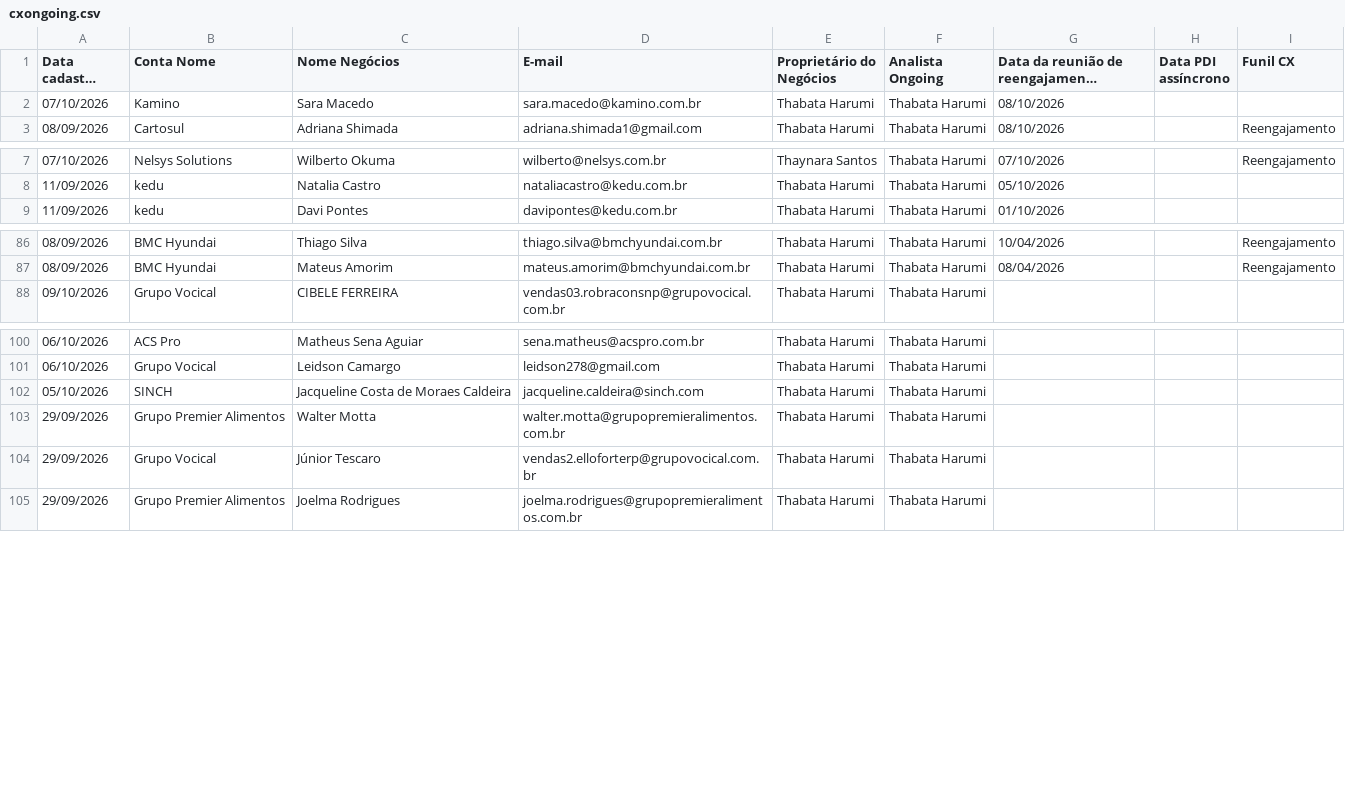
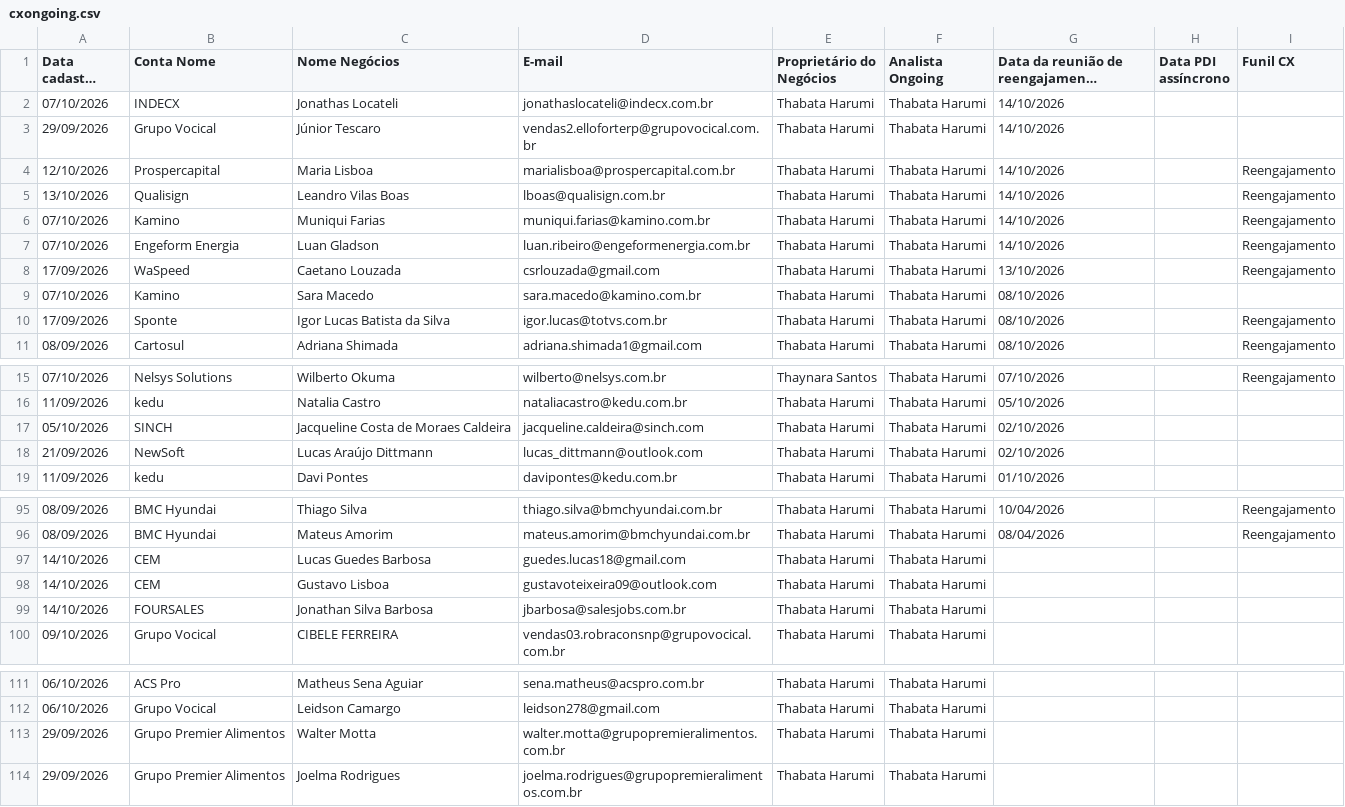
Before and after one commit to thaynarasantos-sketch/Onboardingpipelovers, a CSV file: data/cxongoing.csv, drawn as a sheet; only a part is shown, gaps mark what is left out; long unchanged cells end in …; removed rows and columns are numbered as before the commit, all else as after; the diff covers the shown part only; the diff names each change by its address in the sheet, - before the commit and + after, or states it on an @@ line.

Commit message:
Update cxongoing.csv

```diff
--- a/data/cxongoing.csv
+++ b/data/cxongoing.csv
+row 2: 07/10/2026 | INDECX | Jonathas Locateli | jonathaslocateli@indecx.com.br | Thabata Harumi | Thabata Harumi | 14/10/2026
+row 3: 29/09/2026 | Grupo Vocical | Júnior Tescaro | vendas2.elloforterp@grupovocical.com.br | Thabata Harumi | Thabata Harumi | 14/10/2026
+row 4: 12/10/2026 | Prospercapital | Maria Lisboa | marialisboa@prospercapital.com.br | Thabata Harumi | Thabata Harumi | 14/10/2026 |  | Reengajamento
+row 5: 13/10/2026 | Qualisign | Leandro Vilas Boas | lboas@qualisign.com.br | Thabata Harumi | Thabata Harumi | 14/10/2026 |  | Reengajamento
+row 6: 07/10/2026 | Kamino | Muniqui Farias | muniqui.farias@kamino.com.br | Thabata Harumi | Thabata Harumi | 14/10/2026 |  | Reengajamento
+row 7: 07/10/2026 | Engeform Energia | Luan Gladson | luan.ribeiro@engeformenergia.com.br | Thabata Harumi | Thabata Harumi | 14/10/2026 |  | Reengajamento
+row 8: 17/09/2026 | WaSpeed | Caetano Louzada | csrlouzada@gmail.com | Thabata Harumi | Thabata Harumi | 13/10/2026 |  | Reengajamento
+row 10: 17/09/2026 | Sponte | Igor Lucas Batista da Silva | igor.lucas@totvs.com.br | Thabata Harumi | Thabata Harumi | 08/10/2026 |  | Reengajamento
+row 17: 05/10/2026 | SINCH | Jacqueline Costa de Moraes Caldeira | jacqueline.caldeira@sinch.com | Thabata Harumi | Thabata Harumi | 02/10/2026
+row 18: 21/09/2026 | NewSoft | Lucas Araújo Dittmann | lucas_dittmann@outlook.com | Thabata Harumi | Thabata Harumi | 02/10/2026
+row 97: 14/10/2026 | CEM | Lucas Guedes Barbosa | guedes.lucas18@gmail.com | Thabata Harumi | Thabata Harumi
+row 98: 14/10/2026 | CEM | Gustavo Lisboa | gustavoteixeira09@outlook.com | Thabata Harumi | Thabata Harumi
+row 99: 14/10/2026 | FOURSALES | Jonathan Silva Barbosa | jbarbosa@salesjobs.com.br | Thabata Harumi | Thabata Harumi
-row 102: 05/10/2026 | SINCH | Jacqueline Costa de Moraes Caldeira | jacqueline.caldeira@sinch.com | Thabata Harumi | Thabata Harumi
-row 104: 29/09/2026 | Grupo Vocical | Júnior Tescaro | vendas2.elloforterp@grupovocical.com.br | Thabata Harumi | Thabata Harumi
```
Also changed, not shown: 9 removed rows and 2 edited cells elsewhere in this file.
